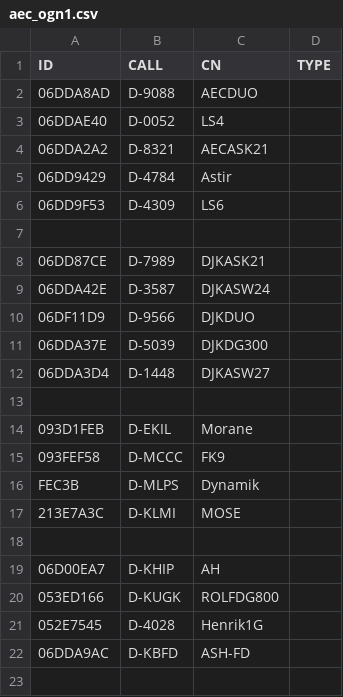
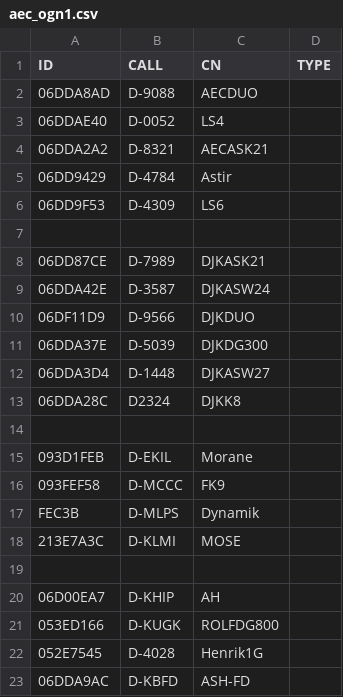
Before and after one commit to ftotheischer/OGN, a CSV file: aec_ogn1.csv, drawn as a sheet.

Commit message:
Update aec_ogn1.csv

```diff
--- a/aec_ogn1.csv
+++ b/aec_ogn1.csv
@@ -12,2 +12,3 @@ ID,CALL,CN,TYPE
 06DDA3D4,D-1448,DJKASW27
+06DDA28C,D2324,DJKK8
 
```
